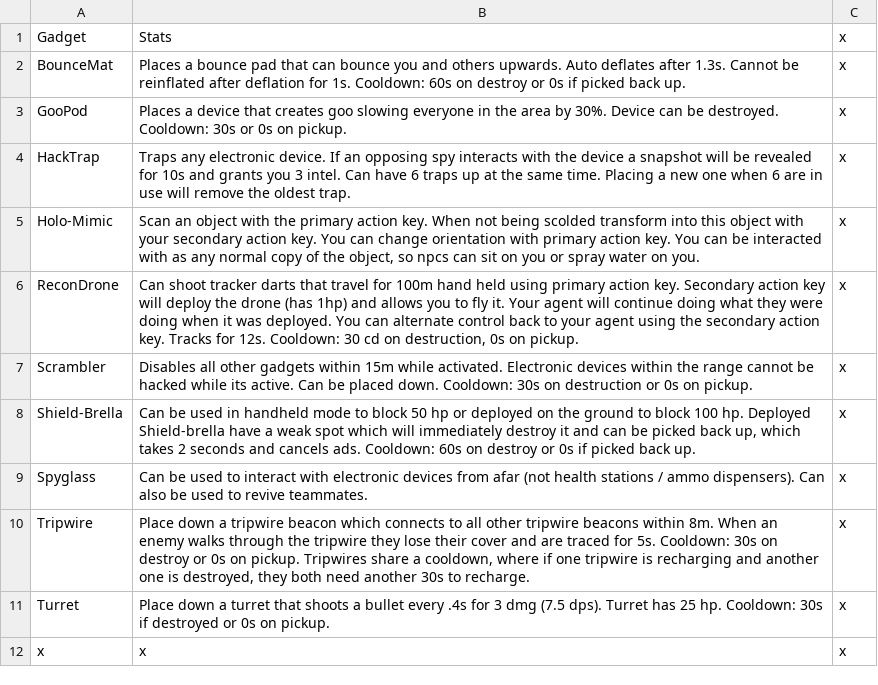
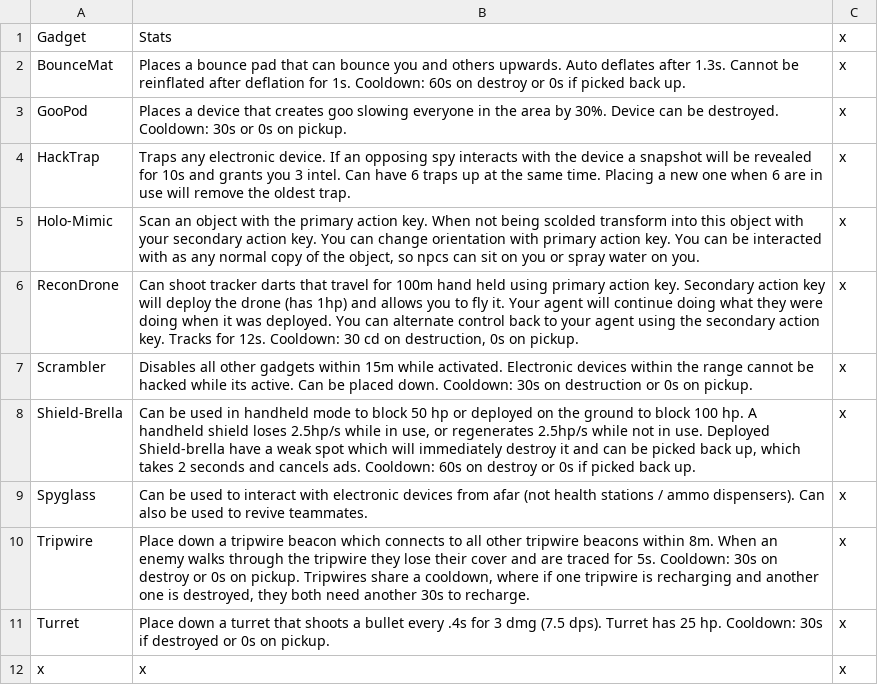
Before and after one commit to Riclamin/Deceive-inc-loadout-capture, a CSV file: Stats/GadgetStats.csv, drawn as a sheet.

```diff
--- a/Stats/GadgetStats.csv
+++ b/Stats/GadgetStats.csv
@@ -7,3 +7,3 @@ ReconDrone;Can shoot tracker darts that travel for 100m hand held using primary
 Scrambler;Disables all other gadgets within 15m while activated. Electronic devices within the range cannot be hacked while its active. Can be placed down. Cooldown: 30s on destruction or 0s on pickup.;x
-Shield-Brella;Can be used in handheld mode to block 50 hp or deployed on the ground to block 100 hp. Deployed Shield-brella have a weak spot which will immediately destroy it and can be picked back up, which takes 2 seconds and cancels ads. Cooldown: 60s on destroy or 0s if picked back up.;x
+Shield-Brella;Can be used in handheld mode to block 50 hp or deployed on the ground to block 100 hp. A handheld shield loses 2.5hp/s while in use, or regenerates 2.5hp/s while not in use. Deployed Shield-brella have a weak spot which will immediately destroy it and can be picked back up, which takes 2 seconds and cancels ads. Cooldown: 60s on destroy or 0s if picked back up.;x
 Spyglass;Can be used to interact with electronic devices from afar (not health stations / ammo dispensers). Can also be used to revive teammates.;x
```
Also changed, not shown: Stats/AgentLoadoutStats.csv, 2 other files.
